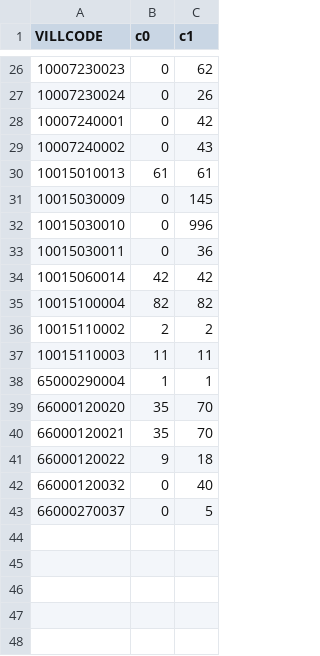
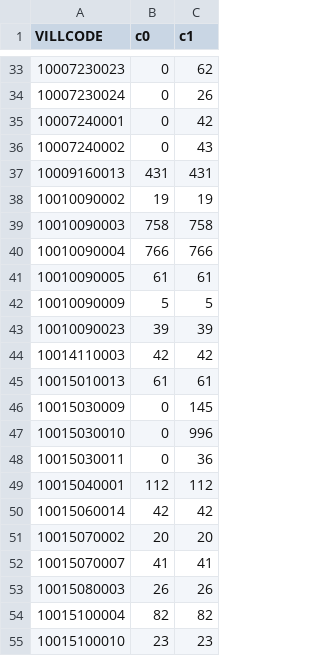
Before and after one commit to kiang/service.taipower.com.tw, a CSV file: docs/taipower.csv, drawn as a sheet; only a part is shown, gaps mark what is left out; the shorter side is filled out with more unchanged rows; the diff covers the shown part only; the diff names each change by its address in the sheet, - before the commit and + after, or states it on an @@ line.

```diff
--- a/docs/taipower.csv
+++ b/docs/taipower.csv
+row 37: 10009160013 | 431 | 431
+row 38: 10010090002 | 19 | 19
+row 39: 10010090003 | 758 | 758
+row 40: 10010090004 | 766 | 766
+row 41: 10010090005 | 61 | 61
+row 42: 10010090009 | 5 | 5
+row 43: 10010090023 | 39 | 39
+row 44: 10014110003 | 42 | 42
+row 49: 10015040001 | 112 | 112
+row 51: 10015070002 | 20 | 20
+row 52: 10015070007 | 41 | 41
+row 53: 10015080003 | 26 | 26
+row 55: 10015100010 | 23 | 23
```
Also changed, not shown: 29 added rows elsewhere in this file, docs/cunli.csv.
